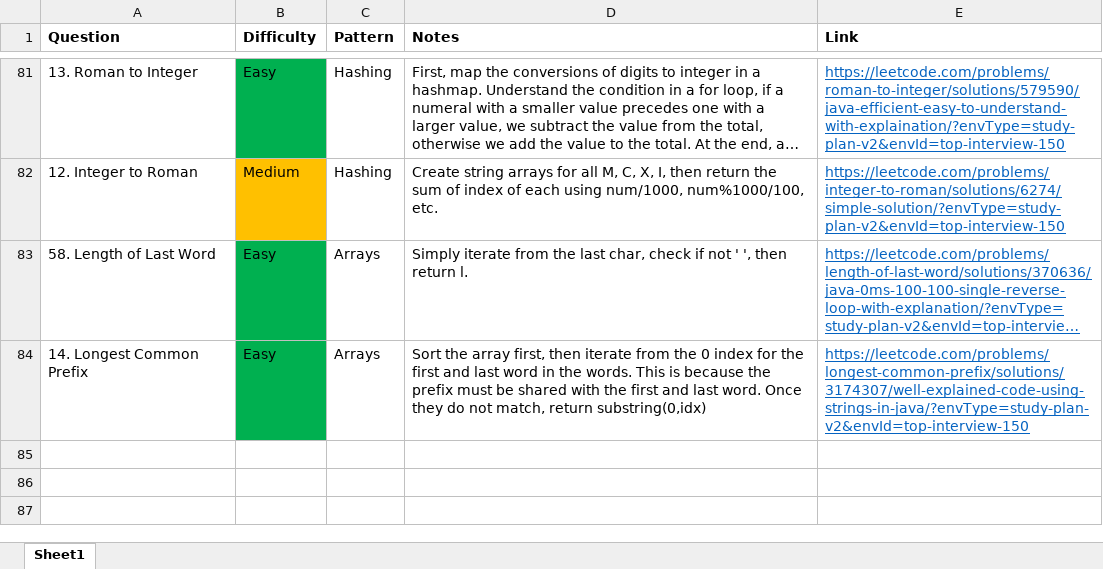
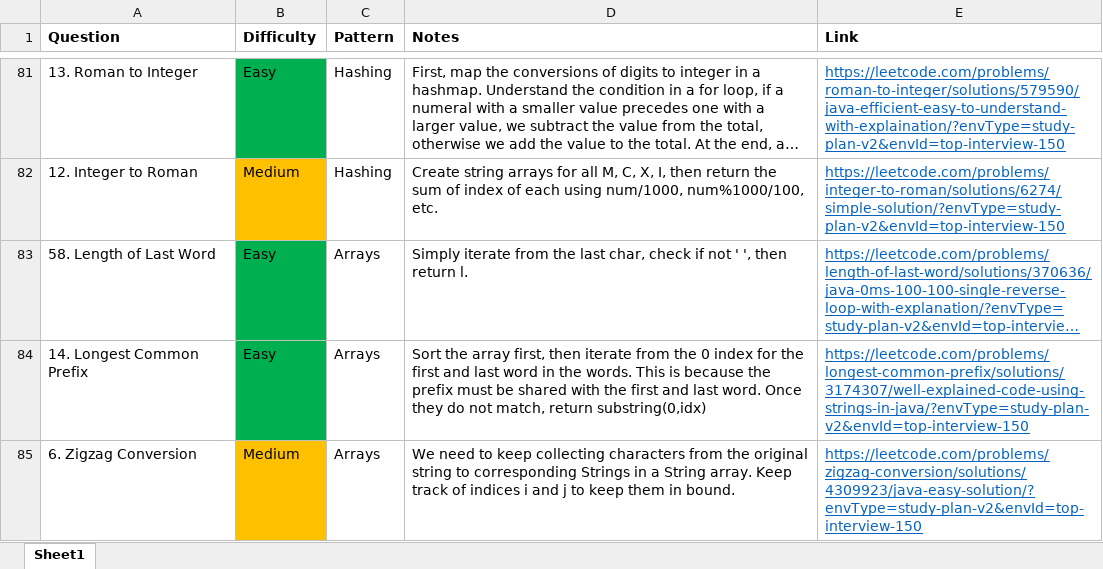
Before and after one commit to park-jsdev/library, an Excel workbook: java/TopInterview150_LC75.xlsx, sheet Sheet1, drawn as a sheet; only a part is shown, gaps mark what is left out; long unchanged cells end in …; values as stored, in another font and other column widths than the file's, no borders; the diff names each change by its address in the sheet, - before the commit and + after, or states it on an @@ line.

Commit message:
dsa arrays

```diff
--- a/java/TopInterview150_LC75.xlsx (sheet Sheet1)
+++ b/java/TopInterview150_LC75.xlsx (sheet Sheet1)
+row 85: 6. Zigzag Conversion | Medium | Arrays | We need to keep collecting characters from the original string to corresponding Strings in a String array. Keep track of indices i and j to keep them in bound. | https://leetcode.com/problems/zigzag-conversion/solutions/4309923/java-easy-solution/?envType=study-plan-v2&envId=top-interview-150
```
Also changed, not shown: 1 other file.
